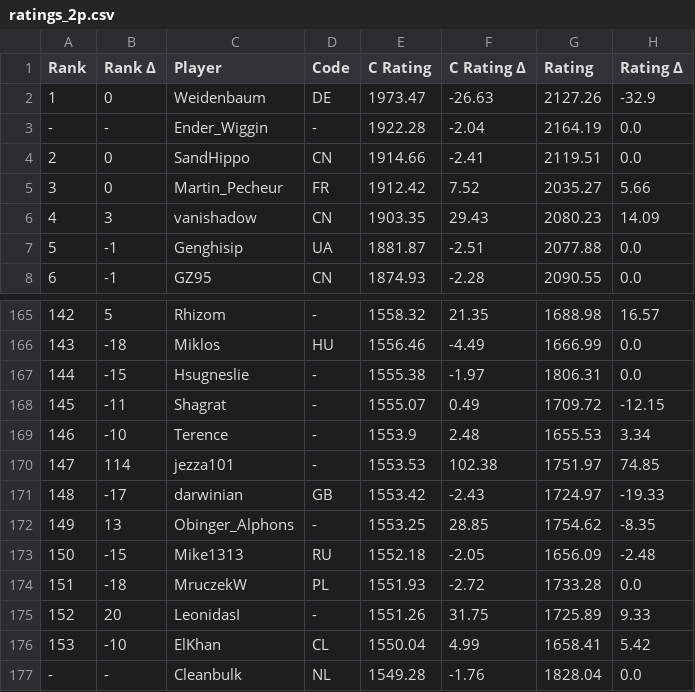
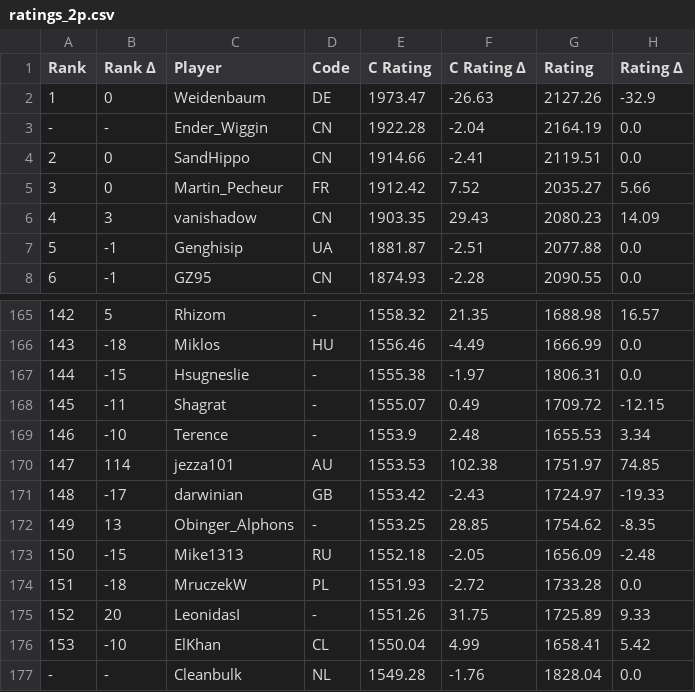
Before and after one commit to ausberg/tta_ratings, a CSV file: ratings/ratings_2p.csv, drawn as a sheet; only a part is shown, gaps mark what is left out; the diff names each change by its address in the sheet, - before the commit and + after, or states it on an @@ line.

```diff
--- a/ratings/ratings_2p.csv
+++ b/ratings/ratings_2p.csv
-D3 (Code): -
+D3 (Code): CN
-D170 (Code): -
+D170 (Code): AU
```
Also changed, not shown: ratings/ratings_3p.csv, ratings/ratings_4p.csv, 2 other files.
